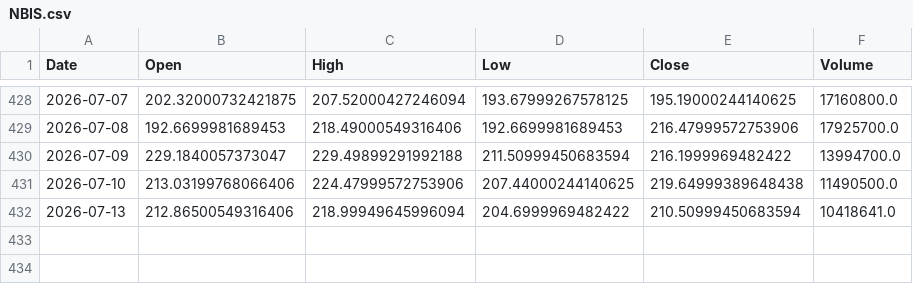
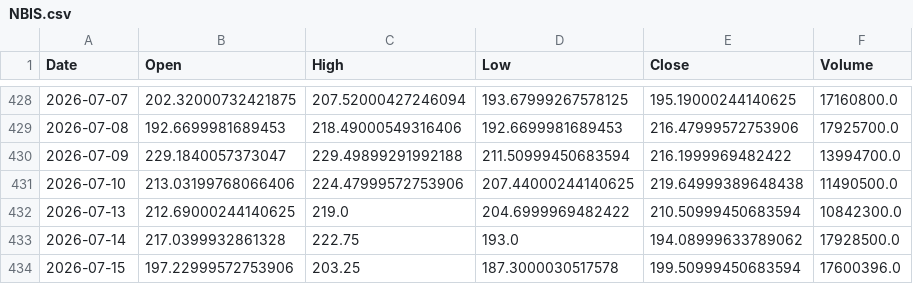
Before and after one commit to LYDIALI16/portfolio-engine, a CSV file: data/us/NBIS.csv, drawn as a sheet; only a part is shown, gaps mark what is left out.

```diff
--- a/data/us/NBIS.csv
+++ b/data/us/NBIS.csv
@@ -431,2 +431,4 @@ Date,Open,High,Low,Close,Volume
 2026-07-10,213.03199768066406,224.47999572753906,207.44000244140625,219.64999389648438,11490500.0
-2026-07-13,212.86500549316406,218.99949645996094,204.6999969482422,210.50999450683594,10418641.0
+2026-07-13,212.69000244140625,219.0,204.6999969482422,210.50999450683594,10842300.0
+2026-07-14,217.0399932861328,222.75,193.0,194.08999633789062,17928500.0
+2026-07-15,197.22999572753906,203.25,187.3000030517578,199.50999450683594,17600396.0
```
Also changed, not shown: data/cn/300857.csv, data/cn/603993.csv, 20 other files.
